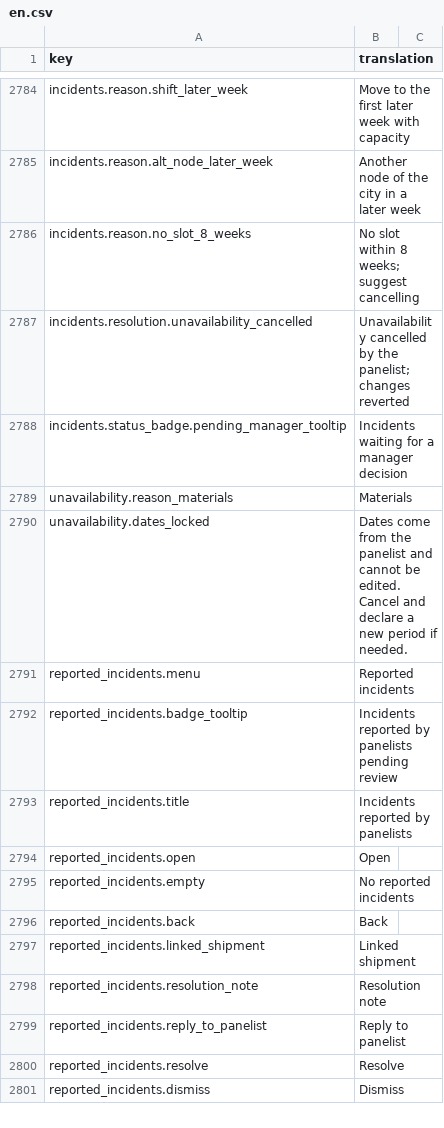
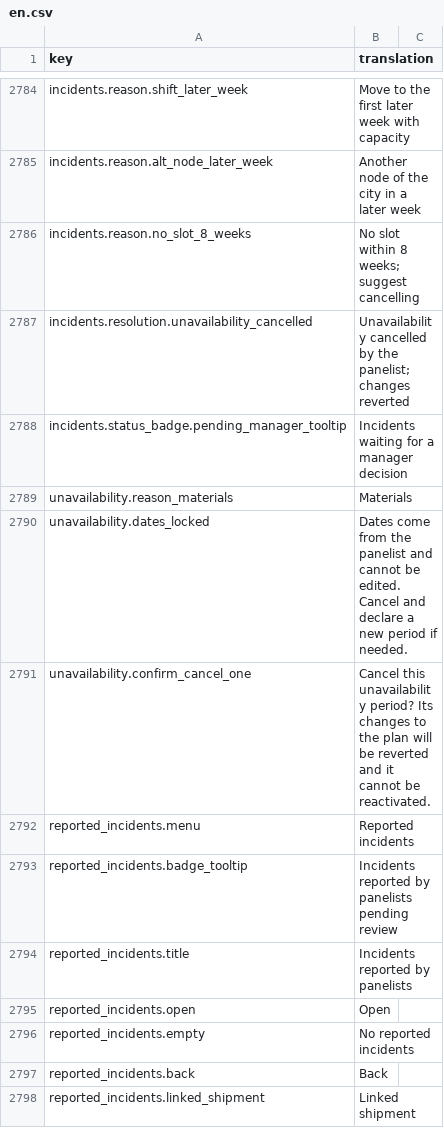
Before and after one commit to IgnacioFernandezSoriano/ONEMS, a CSV file: public/locales/en.csv, drawn as a sheet; only a part is shown, gaps mark what is left out; the shorter side is filled out with more unchanged rows; the diff names each change by its address in the sheet, - before the commit and + after, or states it on an @@ line.

```diff
--- a/public/locales/en.csv
+++ b/public/locales/en.csv
+row 2791: unavailability.confirm_cancel_one | Cancel this unavailability period? Its changes to the plan will be reverted and it cannot be reactivated.
```
Also changed, not shown: public/locales/ar.csv, public/locales/es.csv, 3 other files.
